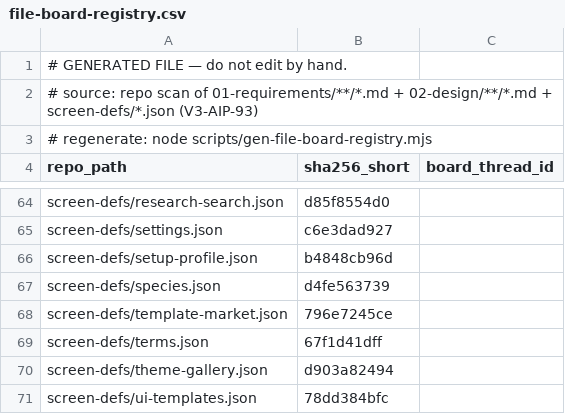
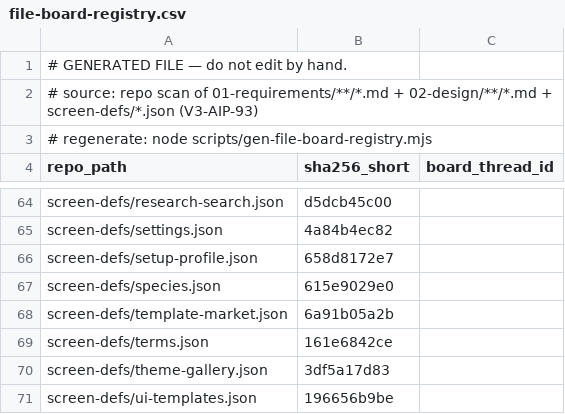
Before and after one commit to itherculeslaboratory-cyber/it-hercules-laboratory_ver3, a CSV file: 04-traceability/file-board-registry.csv, drawn as a sheet; only a part is shown, gaps mark what is left out; the diff covers the shown part only.

```diff
--- a/04-traceability/file-board-registry.csv
+++ b/04-traceability/file-board-registry.csv
@@ -64,8 +64,8 @@
-"screen-defs/research-search.json","d85f8554d0",""
-"screen-defs/settings.json","c6e3dad927",""
-"screen-defs/setup-profile.json","b4848cb96d",""
-"screen-defs/species.json","d4fe563739",""
-"screen-defs/template-market.json","796e7245ce",""
-"screen-defs/terms.json","67f1d41dff",""
-"screen-defs/theme-gallery.json","d903a82494",""
-"screen-defs/ui-templates.json","78dd384bfc",""
+"screen-defs/research-search.json","d5dcb45c00",""
+"screen-defs/settings.json","4a84b4ec82",""
+"screen-defs/setup-profile.json","658d8172e7",""
+"screen-defs/species.json","615e9029e0",""
+"screen-defs/template-market.json","6a91b05a2b",""
+"screen-defs/terms.json","161e6842ce",""
+"screen-defs/theme-gallery.json","3df5a17d83",""
+"screen-defs/ui-templates.json","196656b9be",""
```
Also changed, not shown: 48 edited cells elsewhere in this file, 14 other files.
